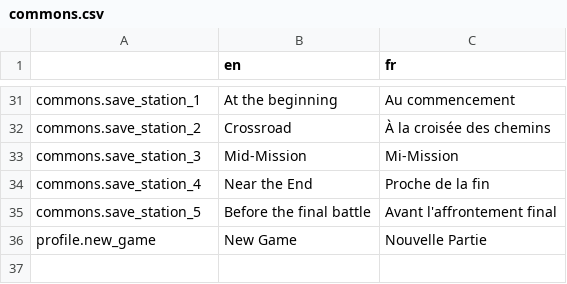
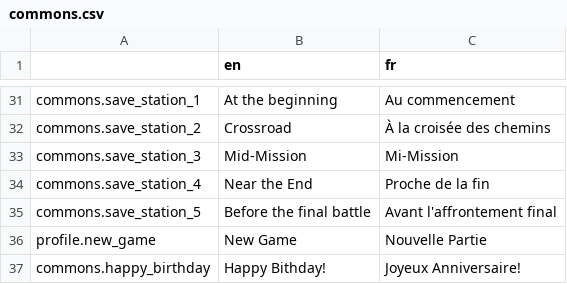
Before and after one commit to Levrault/philemon-adventure, a CSV file: i18n/commons.csv, drawn as a sheet; only a part is shown, gaps mark what is left out; the diff names each change by its address in the sheet, - before the commit and + after, or states it on an @@ line.

```diff
--- a/i18n/commons.csv
+++ b/i18n/commons.csv
+row 37: commons.happy_birthday | Happy Bithday! | Joyeux Anniversaire!
```
Also changed, not shown: 4 other files.
